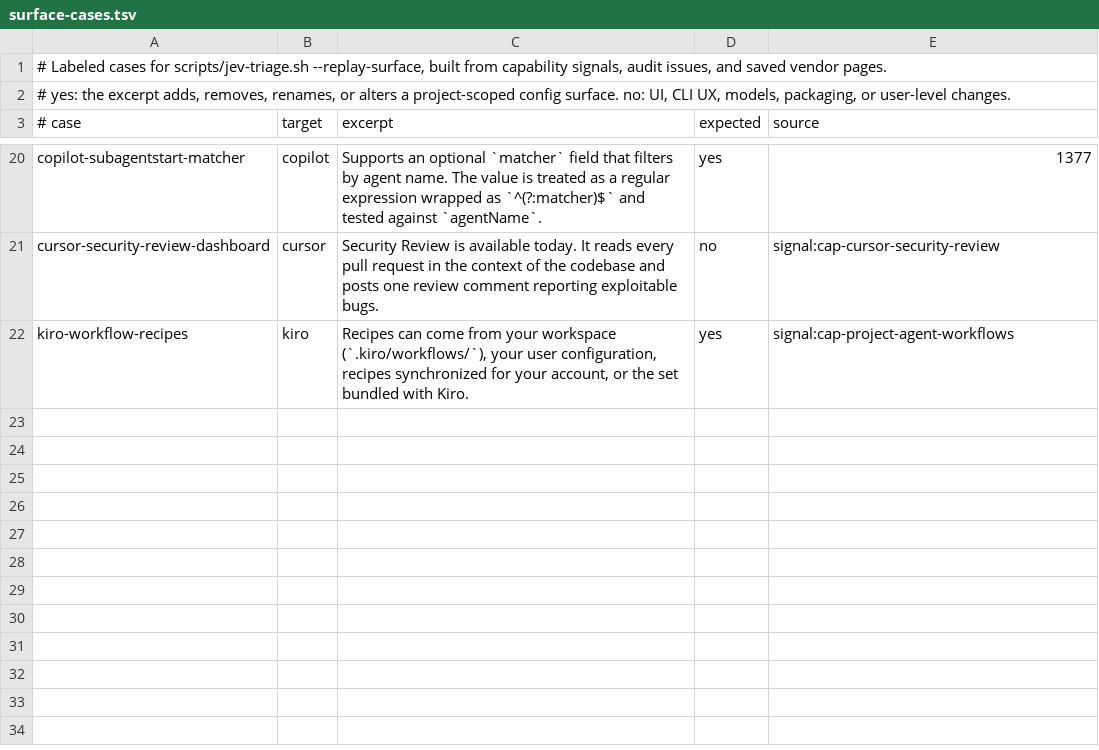
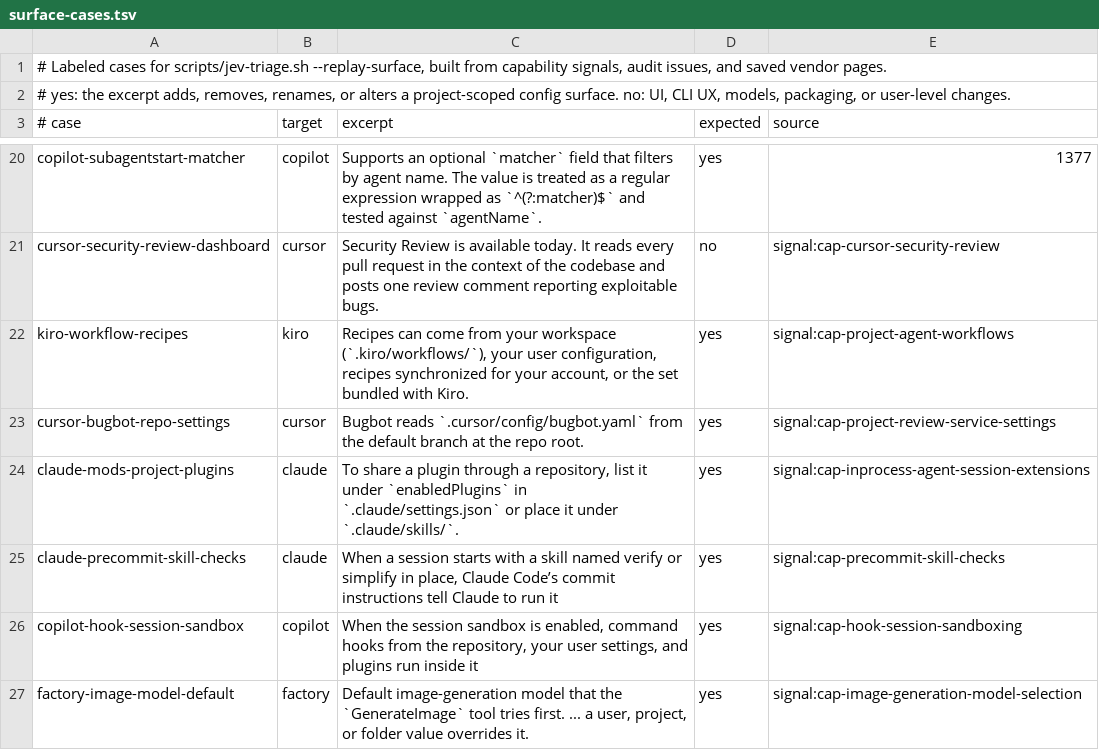
Before and after one commit to Chemaclass/agnostic-ai, a TSV file: scripts/target-audit/surface-cases.tsv, drawn as a sheet; only a part is shown, gaps mark what is left out; the diff names each change by its address in the sheet, - before the commit and + after, or states it on an @@ line.

```diff
--- a/scripts/target-audit/surface-cases.tsv
+++ b/scripts/target-audit/surface-cases.tsv
+row 23: cursor-bugbot-repo-settings | cursor | Bugbot reads `.cursor/config/bugbot.yaml` from the default branch at the repo root. | yes | signal:cap-project-review-service-settings
+row 24: claude-mods-project-plugins | claude | To share a plugin through a repository, list it under `enabledPlugins` in `.claude/settings.json` or place it under `.claude/skills/`. | yes | signal:cap-inprocess-agent-session-extensions
+row 25: claude-precommit-skill-checks | claude | When a session starts with a skill named verify or simplify in place, Claude Code’s commit instructions tell Claude to run it | yes | signal:cap-precommit-skill-checks
+row 26: copilot-hook-session-sandbox | copilot | When the session sandbox is enabled, command hooks from the repository, your user settings, and plugins run inside it | yes | signal:cap-hook-session-sandboxing
+row 27: factory-image-model-default | factory | Default image-generation model that the `GenerateImage` tool tries first. ... a user, project, or folder value overrides it. | yes | signal:cap-image-generation-model-selection
```
Also changed, not shown: scripts/target-audit/signals.tsv, scripts/target-audit/triage-cases.tsv, 6 other files.
